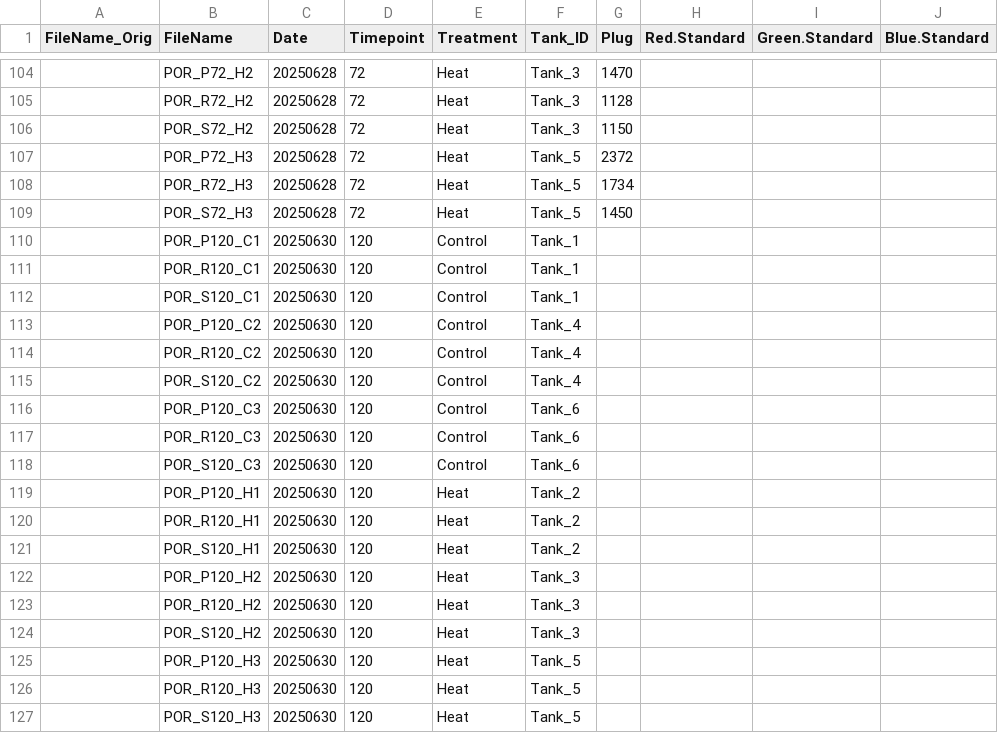
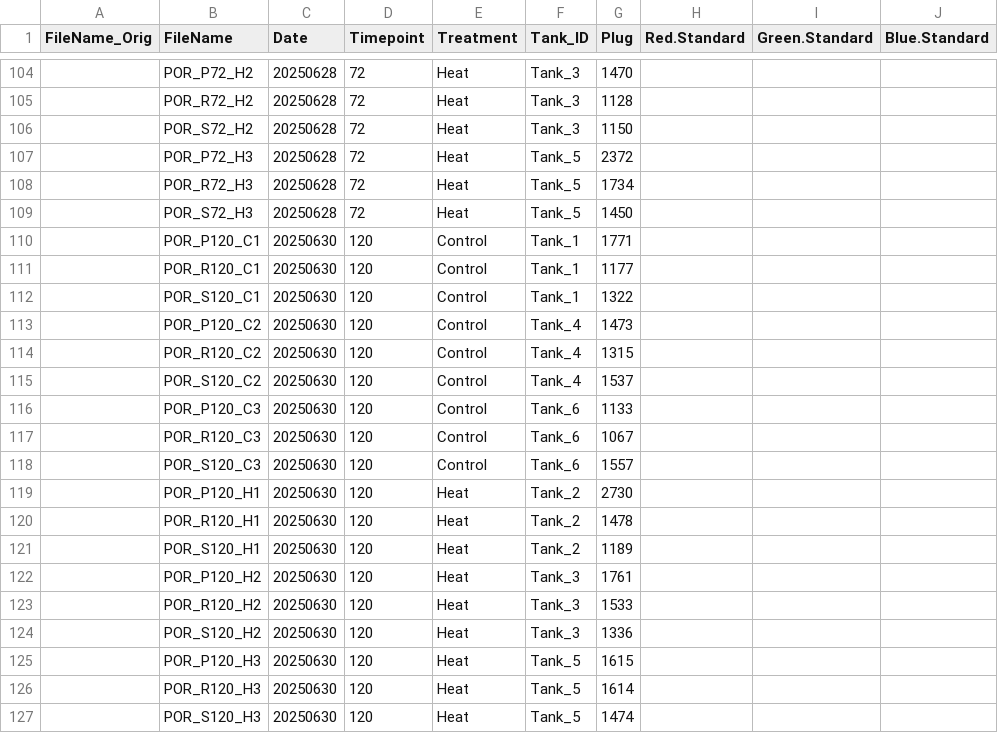
Before and after one commit to zdellaert/TimeSeries, a CSV file: 1-Pcom/data/Images/ColorScore.csv, drawn as a sheet; only a part is shown, gaps mark what is left out; the diff names each change by its address in the sheet, - before the commit and + after, or states it on an @@ line.

```diff
--- a/1-Pcom/data/Images/ColorScore.csv
+++ b/1-Pcom/data/Images/ColorScore.csv
-G110 (Plug): (empty)
+G110 (Plug): 1771
-G111 (Plug): (empty)
+G111 (Plug): 1177
-G112 (Plug): (empty)
+G112 (Plug): 1322
-G113 (Plug): (empty)
+G113 (Plug): 1473
-G114 (Plug): (empty)
+G114 (Plug): 1315
-G115 (Plug): (empty)
+G115 (Plug): 1537
-G116 (Plug): (empty)
+G116 (Plug): 1133
-G117 (Plug): (empty)
+G117 (Plug): 1067
-G118 (Plug): (empty)
+G118 (Plug): 1557
-G119 (Plug): (empty)
+G119 (Plug): 2730
-G120 (Plug): (empty)
+G120 (Plug): 1478
-G121 (Plug): (empty)
+G121 (Plug): 1189
-G122 (Plug): (empty)
+G122 (Plug): 1761
-G123 (Plug): (empty)
+G123 (Plug): 1533
-G124 (Plug): (empty)
+G124 (Plug): 1336
-G125 (Plug): (empty)
+G125 (Plug): 1615
-G126 (Plug): (empty)
+G126 (Plug): 1614
-G127 (Plug): (empty)
+G127 (Plug): 1474
```
Also changed, not shown: 1-Pcom/data/bulk_rna/bulk_rna_extraction_list.csv, 1-Pcom/data/sample_list_full.csv, 2 other files.
